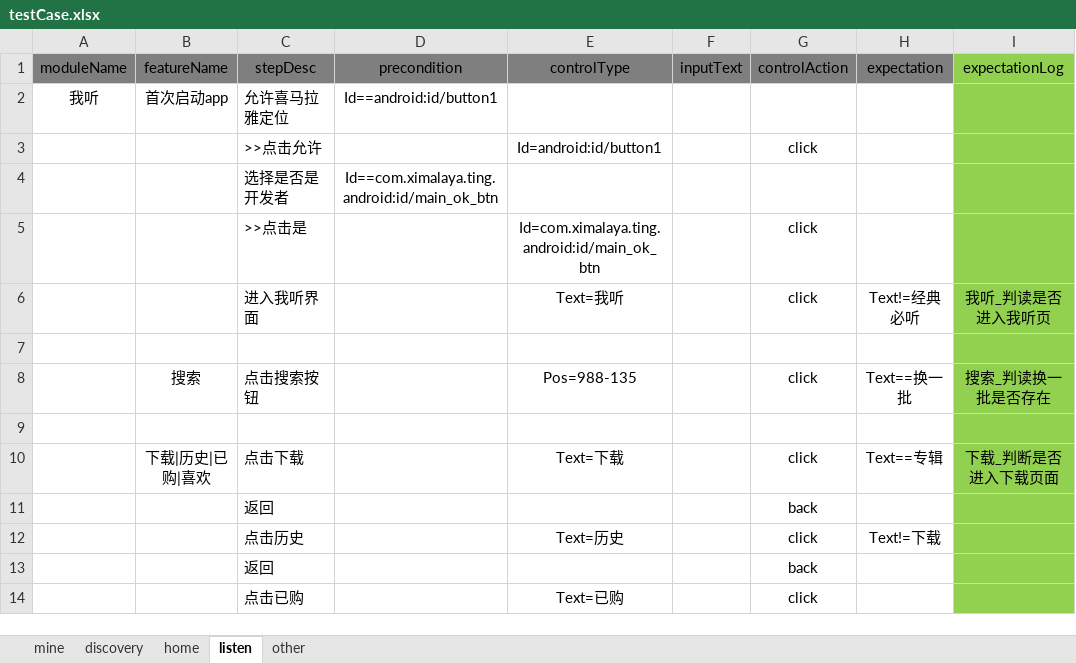
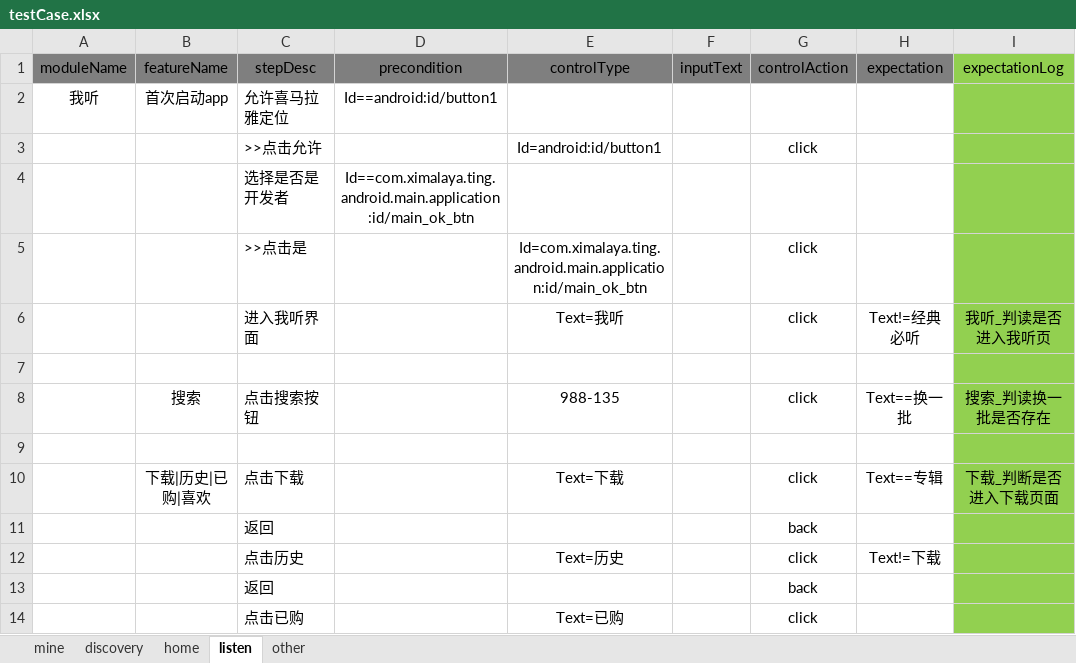
Before and after one commit to aliugenb/AutoUITest, an Excel workbook: Android/testDriver/testCase.xlsx, sheet listen, drawn as a sheet; only a part is shown; values as stored, in another font and other column widths than the file's, no borders; the diff names each change by its address in the sheet, - before the commit and + after, or states it on an @@ line.

```diff
--- a/Android/testDriver/testCase.xlsx (sheet listen)
+++ b/Android/testDriver/testCase.xlsx (sheet listen)
-D4 (precondition): Id==com.ximalaya.ting.android:id/main_ok_btn
+D4 (precondition): Id==com.ximalaya.ting.android.main.application:id/main_ok_btn
-E5 (controlType): Id=com.ximalaya.ting.android:id/main_ok_btn
+E5 (controlType): Id=com.ximalaya.ting.android.main.application:id/main_ok_btn
-E8 (controlType): Pos=988-135
+E8 (controlType): 988-135
```
Also changed, not shown: sheet home, sheet discovery.
